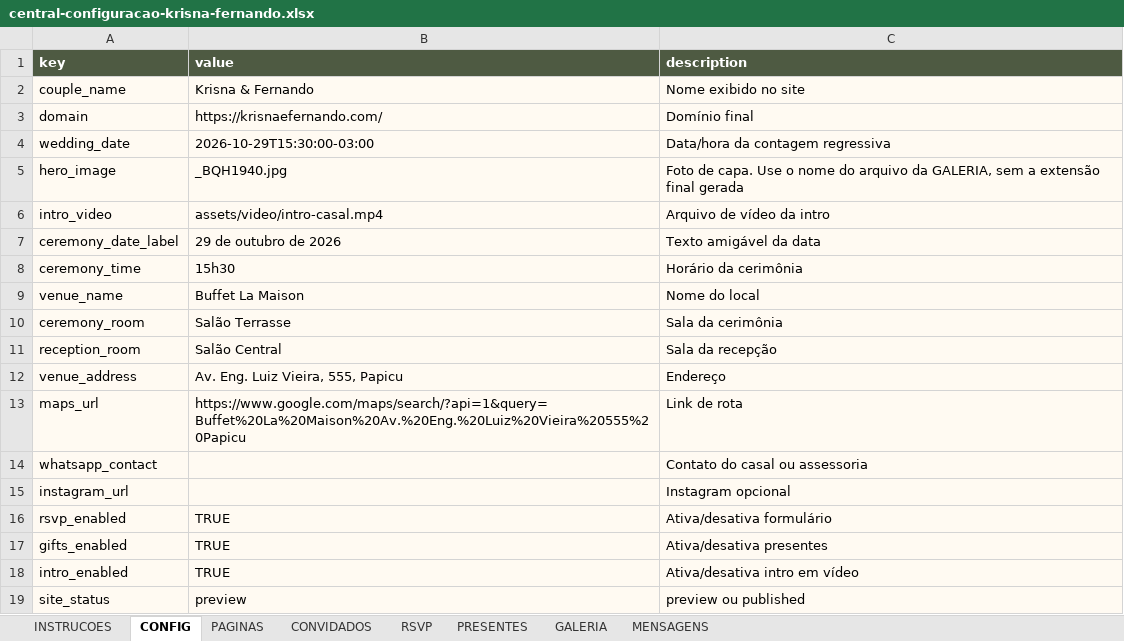
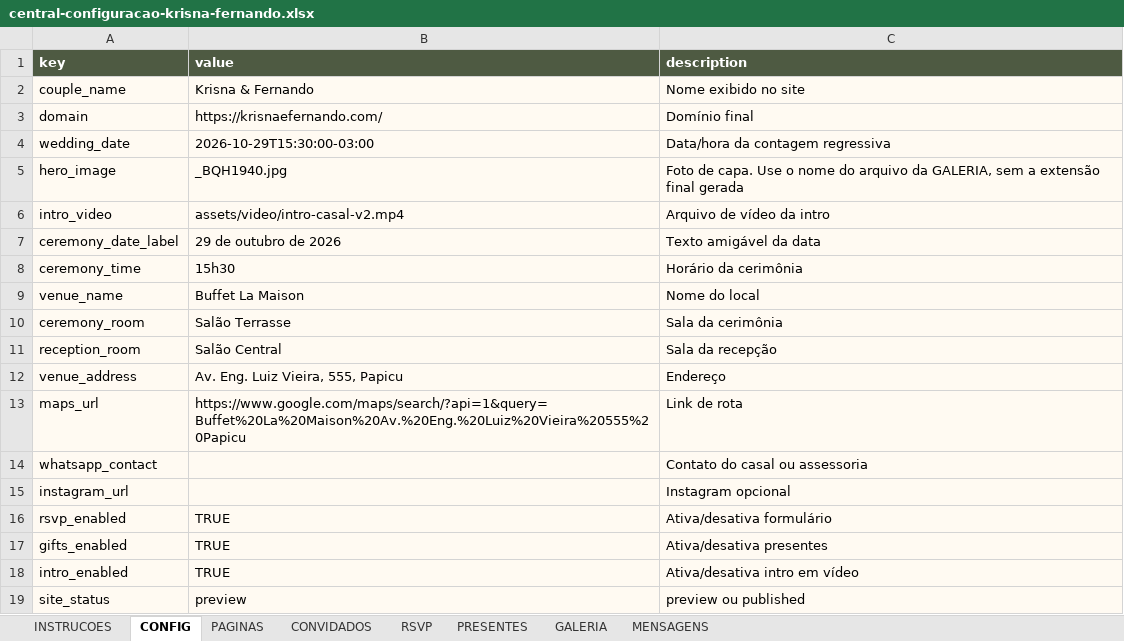
Before and after one commit to fernandooamorim-bot/kef, an Excel workbook: outputs/central-configuracao-krisna-fernando.xlsx, sheet CONFIG, drawn as a sheet; values as stored, in another font and other column widths than the file's, no borders; the diff names each change by its address in the sheet, - before the commit and + after, or states it on an @@ line.

Commit message:
Atualiza caminho do video da intro

```diff
--- a/outputs/central-configuracao-krisna-fernando.xlsx (sheet CONFIG)
+++ b/outputs/central-configuracao-krisna-fernando.xlsx (sheet CONFIG)
-B6 (value): assets/video/intro-casal.mp4
+B6 (value): assets/video/intro-casal-v2.mp4
```
Also changed, not shown: 6 other files.
